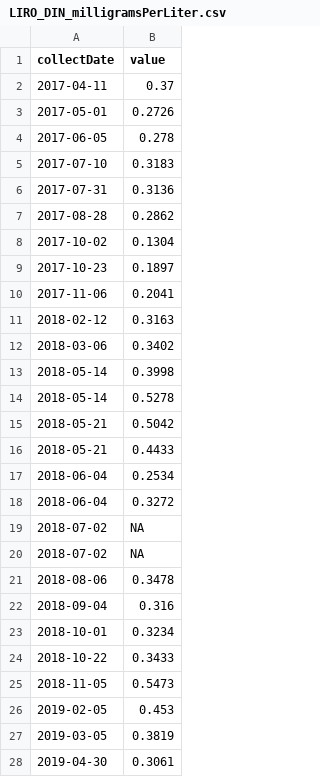
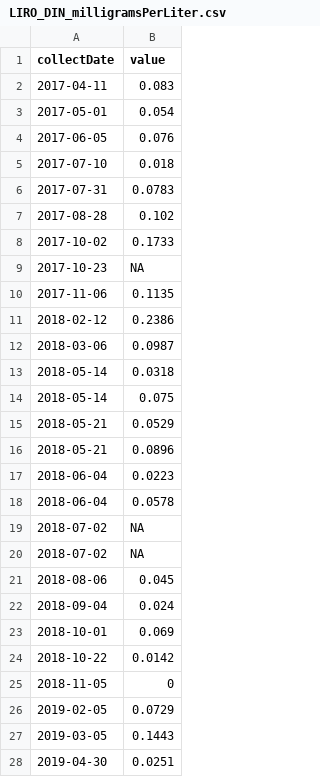
Before and after one commit to tadhg-moore/Project-EDDIE-shiny, a CSV file: module5/data/LIRO_DIN_milligramsPerLiter.csv, drawn as a sheet; only a part is shown; the diff covers the shown part only.

```diff
--- a/module5/data/LIRO_DIN_milligramsPerLiter.csv
+++ b/module5/data/LIRO_DIN_milligramsPerLiter.csv
@@ -1,28 +1,28 @@
 collectDate,value
-2017-04-11,0.37
-2017-05-01,0.2726
-2017-06-05,0.278
-2017-07-10,0.3183
-2017-07-31,0.3136
-2017-08-28,0.2862
-2017-10-02,0.1304
-2017-10-23,0.1897
-2017-11-06,0.2041
-2018-02-12,0.3163
-2018-03-06,0.3402
-2018-05-14,0.3998
-2018-05-14,0.5278
-2018-05-21,0.5042
-2018-05-21,0.4433
-2018-06-04,0.2534
-2018-06-04,0.3272
+2017-04-11,0.083
+2017-05-01,0.054
+2017-06-05,0.076
+2017-07-10,0.018
+2017-07-31,0.0783
+2017-08-28,0.102
+2017-10-02,0.1733
+2017-10-23,NA
+2017-11-06,0.1135
+2018-02-12,0.2386
+2018-03-06,0.0987
+2018-05-14,0.0318
+2018-05-14,0.075
+2018-05-21,0.0529
+2018-05-21,0.0896
+2018-06-04,0.0223
+2018-06-04,0.0578
 2018-07-02,NA
 2018-07-02,NA
-2018-08-06,0.3478
-2018-09-04,0.316
-2018-10-01,0.3234
-2018-10-22,0.3433
-2018-11-05,0.5473
-2019-02-05,0.453
-2019-03-05,0.3819
-2019-04-30,0.3061
+2018-08-06,0.045
+2018-09-04,0.024
+2018-10-01,0.069
+2018-10-22,0.0142
+2018-11-05,0
+2019-02-05,0.0729
+2019-03-05,0.1443
+2019-04-30,0.0251
```
Also changed, not shown: 14 edited cells elsewhere in this file, module5/data/BARC_DIN_milligramsPerLiter.csv, module5/data/CRAM_DIN_milligramsPerLiter.csv, 4 other files.
